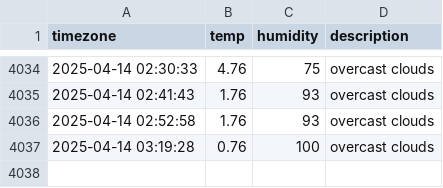
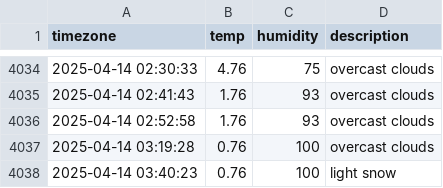
Before and after one commit to YOOSEONGWOO/seoul_weather, a CSV file: seoul_weather.csv, drawn as a sheet; only a part is shown, gaps mark what is left out.

```diff
--- a/seoul_weather.csv
+++ b/seoul_weather.csv
@@ -4037 +4037,2 @@ timezone,temp,humidity,description
 2025-04-14 03:19:28,0.76,100,overcast clouds
+2025-04-14 03:40:23,0.76,100,light snow
```
